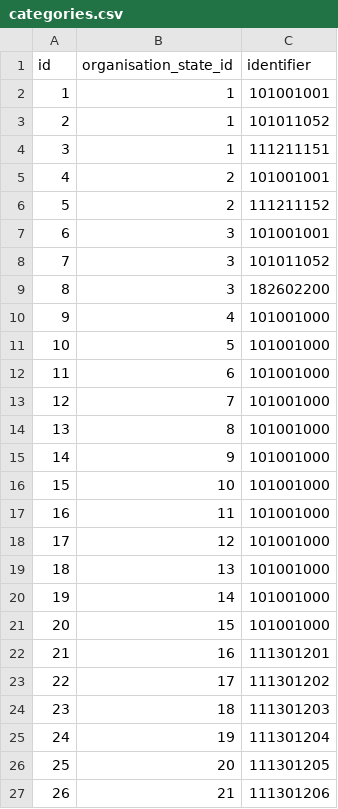
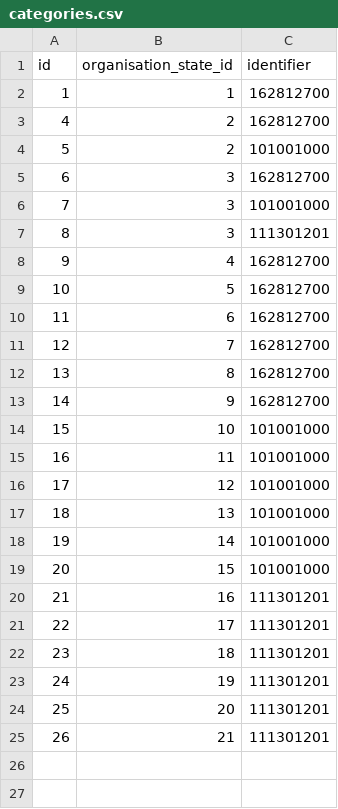
Before and after one commit to dektox/crypto_ecosystem_atlas, a CSV file: server_config/categories.csv, drawn as a sheet.

```diff
--- a/server_config/categories.csv
+++ b/server_config/categories.csv
@@ -1,16 +1,14 @@
 id,organisation_state_id,identifier
-1,1,101001001
-2,1,101011052
-3,1,111211151
-4,2,101001001
-5,2,111211152
-6,3,101001001
-7,3,101011052
-8,3,182602200
-9,4,101001000
-10,5,101001000
-11,6,101001000
-12,7,101001000
-13,8,101001000
-14,9,101001000
+1,1,162812700
+4,2,162812700
+5,2,101001000
+6,3,162812700
+7,3,101001000
+8,3,111301201
+9,4,162812700
+10,5,162812700
+11,6,162812700
+12,7,162812700
+13,8,162812700
+14,9,162812700
 15,10,101001000
@@ -22,6 +20,6 @@ id,organisation_state_id,identifier
 21,16,111301201
-22,17,111301202
-23,18,111301203
-24,19,111301204
-25,20,111301205
-26,21,111301206
+22,17,111301201
+23,18,111301201
+24,19,111301201
+25,20,111301201
+26,21,111301201
```
Also changed, not shown: server_config/countries.csv, server_config/organisation_states.csv, 3 other files.
